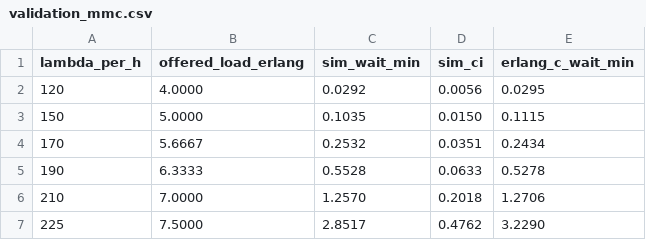
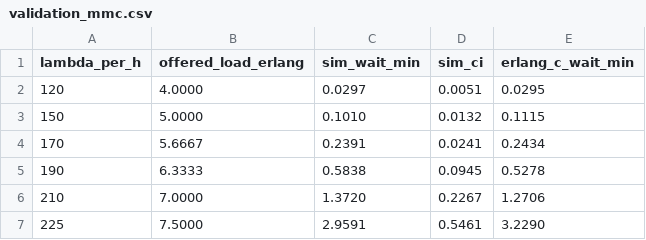
Before and after one commit to marlonbenedicttan-dotcom/huanggang-taxi-sim, a CSV file: results/validation_mmc.csv, drawn as a sheet.

```diff
--- a/results/validation_mmc.csv
+++ b/results/validation_mmc.csv
@@ -1,7 +1,7 @@
 lambda_per_h,offered_load_erlang,sim_wait_min,sim_ci,erlang_c_wait_min
-120,4.0000,0.0292,0.0056,0.0295
-150,5.0000,0.1035,0.0150,0.1115
-170,5.6667,0.2532,0.0351,0.2434
-190,6.3333,0.5528,0.0633,0.5278
-210,7.0000,1.2570,0.2018,1.2706
-225,7.5000,2.8517,0.4762,3.2290
+120,4.0000,0.0297,0.0051,0.0295
+150,5.0000,0.1010,0.0132,0.1115
+170,5.6667,0.2391,0.0241,0.2434
+190,6.3333,0.5838,0.0945,0.5278
+210,7.0000,1.3720,0.2267,1.2706
+225,7.5000,2.9591,0.5461,3.2290
```
Also changed, not shown: results/scenarios_summary.csv, results/sweep_demand.csv, 14 other files.
